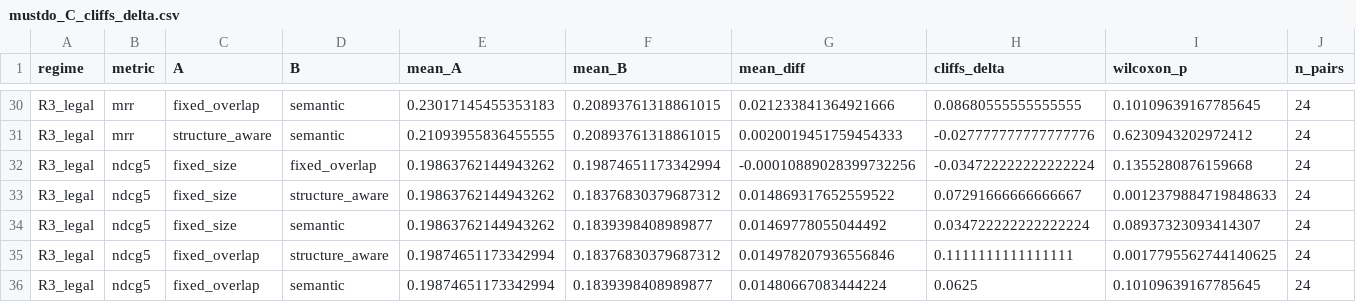
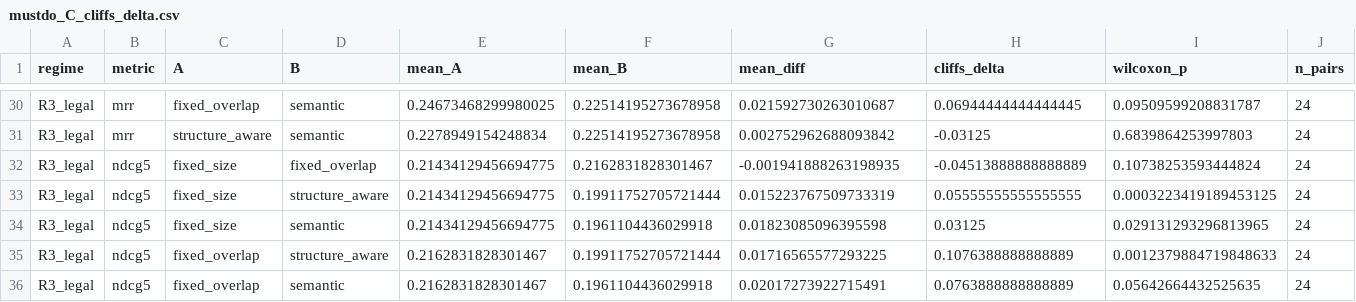
Before and after one commit to aadityc91/TechChunkBench, a CSV file: results/aggregated/mustdo_C_cliffs_delta.csv, drawn as a sheet; only a part is shown, gaps mark what is left out; the diff covers the shown part only; the diff names each change by its address in the sheet, - before the commit and + after, or states it on an @@ line.

```diff
--- a/results/aggregated/mustdo_C_cliffs_delta.csv
+++ b/results/aggregated/mustdo_C_cliffs_delta.csv
-E30 (mean_A): 0.23017145455353183
+E30 (mean_A): 0.24673468299980025
-F30:F31 (mean_B): 0.20893761318861015
+F30:F31 (mean_B): 0.22514195273678958
-G30 (mean_diff): 0.021233841364921666
+G30 (mean_diff): 0.021592730263010687
-H30 (cliffs_delta): 0.08680555555555555
+H30 (cliffs_delta): 0.06944444444444445
-I30 (wilcoxon_p): 0.10109639167785645
+I30 (wilcoxon_p): 0.09509599208831787
-E31 (mean_A): 0.21093955836455555
+E31 (mean_A): 0.2278949154248834
-G31 (mean_diff): 0.0020019451759454333
+G31 (mean_diff): 0.002752962688093842
-H31 (cliffs_delta): -0.027777777777777776
+H31 (cliffs_delta): -0.03125
-I31 (wilcoxon_p): 0.6230943202972412
+I31 (wilcoxon_p): 0.6839864253997803
-E32:E34 (mean_A): 0.19863762144943262
+E32:E34 (mean_A): 0.21434129456694775
-F32 (mean_B): 0.19874651173342994
+F32 (mean_B): 0.2162831828301467
-G32 (mean_diff): -0.00010889028399732256
+G32 (mean_diff): -0.001941888263198935
-H32 (cliffs_delta): -0.034722222222222224
+H32 (cliffs_delta): -0.04513888888888889
-I32 (wilcoxon_p): 0.1355280876159668
+I32 (wilcoxon_p): 0.10738253593444824
-F33 (mean_B): 0.18376830379687312
+F33 (mean_B): 0.19911752705721444
-G33 (mean_diff): 0.014869317652559522
+G33 (mean_diff): 0.015223767509733319
-H33 (cliffs_delta): 0.07291666666666667
+H33 (cliffs_delta): 0.05555555555555555
-I33 (wilcoxon_p): 0.0012379884719848633
+I33 (wilcoxon_p): 0.0003223419189453125
-F34 (mean_B): 0.1839398408989877
+F34 (mean_B): 0.1961104436029918
-G34 (mean_diff): 0.01469778055044492
+G34 (mean_diff): 0.01823085096395598
-H34 (cliffs_delta): 0.034722222222222224
+H34 (cliffs_delta): 0.03125
-I34 (wilcoxon_p): 0.08937323093414307
+I34 (wilcoxon_p): 0.029131293296813965
-E35:E36 (mean_A): 0.19874651173342994
+E35:E36 (mean_A): 0.2162831828301467
-F35 (mean_B): 0.18376830379687312
+F35 (mean_B): 0.19911752705721444
-G35 (mean_diff): 0.014978207936556846
+G35 (mean_diff): 0.01716565577293225
-H35 (cliffs_delta): 0.1111111111111111
+H35 (cliffs_delta): 0.1076388888888889
-I35 (wilcoxon_p): 0.0017795562744140625
+I35 (wilcoxon_p): 0.0012379884719848633
-F36 (mean_B): 0.1839398408989877
+F36 (mean_B): 0.1961104436029918
-G36 (mean_diff): 0.01480667083444224
+G36 (mean_diff): 0.02017273922715491
-H36 (cliffs_delta): 0.0625
+H36 (cliffs_delta): 0.0763888888888889
-I36 (wilcoxon_p): 0.10109639167785645
+I36 (wilcoxon_p): 0.05642664432525635
```
Also changed, not shown: 41 edited cells elsewhere in this file, results/aggregated/mustdo_A_floor_per_dataset.csv, results/aggregated/mustdo_B_bootstrap_ci.csv, 19 other files.
